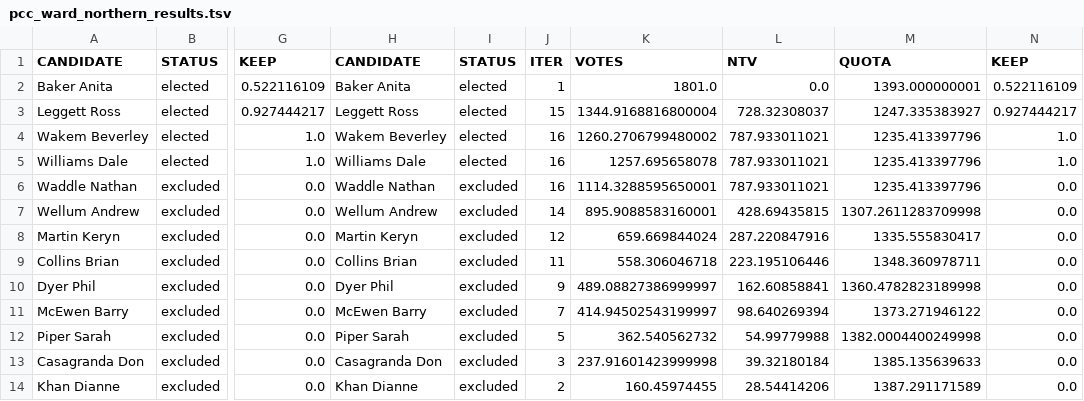
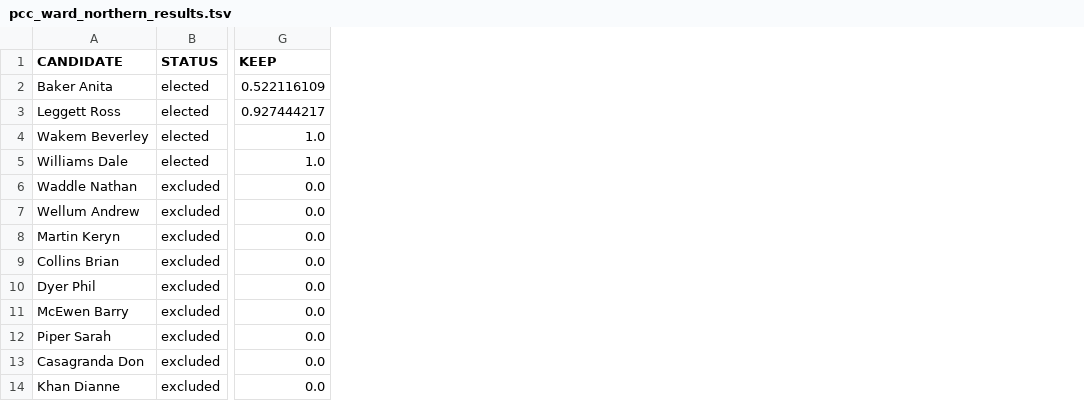
Before and after one commit to dakvid/stvnz, a TSV file: sources/2016/pcc_ward_northern_results.tsv, drawn as a sheet; only a part is shown, gaps mark what is left out; the diff names each change by its address in the sheet, - before the commit and + after, or states it on an @@ line.

```diff
--- a/sources/2016/pcc_ward_northern_results.tsv
+++ b/sources/2016/pcc_ward_northern_results.tsv
-column H (CANDIDATE), rows 2-14: Baker Anita | Leggett Ross | Wakem Beverley | Williams Dale | Waddle Nathan | Wellum Andrew | Martin Keryn | Collins Brian | Dyer Phil | McEwen Barry | Piper Sarah | Casagranda Don | Khan Dianne
-column I (STATUS), rows 2-14: elected | elected | elected | elected | excluded | excluded | excluded | excluded | excluded | excluded | excluded | excluded | excluded
-column J (ITER), rows 2-14: 1 | 15 | 16 | 16 | 16 | 14 | 12 | 11 | 9 | 7 | 5 | 3 | 2
-column K (VOTES), rows 2-14: 1801.0 | 1344.9168816800004 | 1260.2706799480002 | 1257.695658078 | 1114.3288595650001 | 895.9088583160001 | 659.669844024 | 558.306046718 | 489.08827386999997 | 414.94502543199997 | 362.540562732 | 237.91601423999998 | 160.45974455
-column L (NTV), rows 2-14: 0.0 | 728.32308037 | 787.933011021 | 787.933011021 | 787.933011021 | 428.69435815 | 287.220847916 | 223.195106446 | 162.60858841 | 98.640269394 | 54.99779988 | 39.32180184 | 28.54414206
-column M (QUOTA), rows 2-14: 1393.000000001 | 1247.335383927 | 1235.413397796 | 1235.413397796 | 1235.413397796 | 1307.2611283709998 | 1335.555830417 | 1348.360978711 | 1360.4782823189998 | 1373.271946122 | 1382.0004400249998 | 1385.135639633 | 1387.291171589
-column N (KEEP), rows 2-14: 0.522116109 | 0.927444217 | 1.0 | 1.0 | 0.0 | 0.0 | 0.0 | 0.0 | 0.0 | 0.0 | 0.0 | 0.0 | 0.0
```
Also changed, not shown: sources/2016/metadata.csv, sources/2016/wrc_ward_kapiti-coast_results.tsv, 7 other files.
